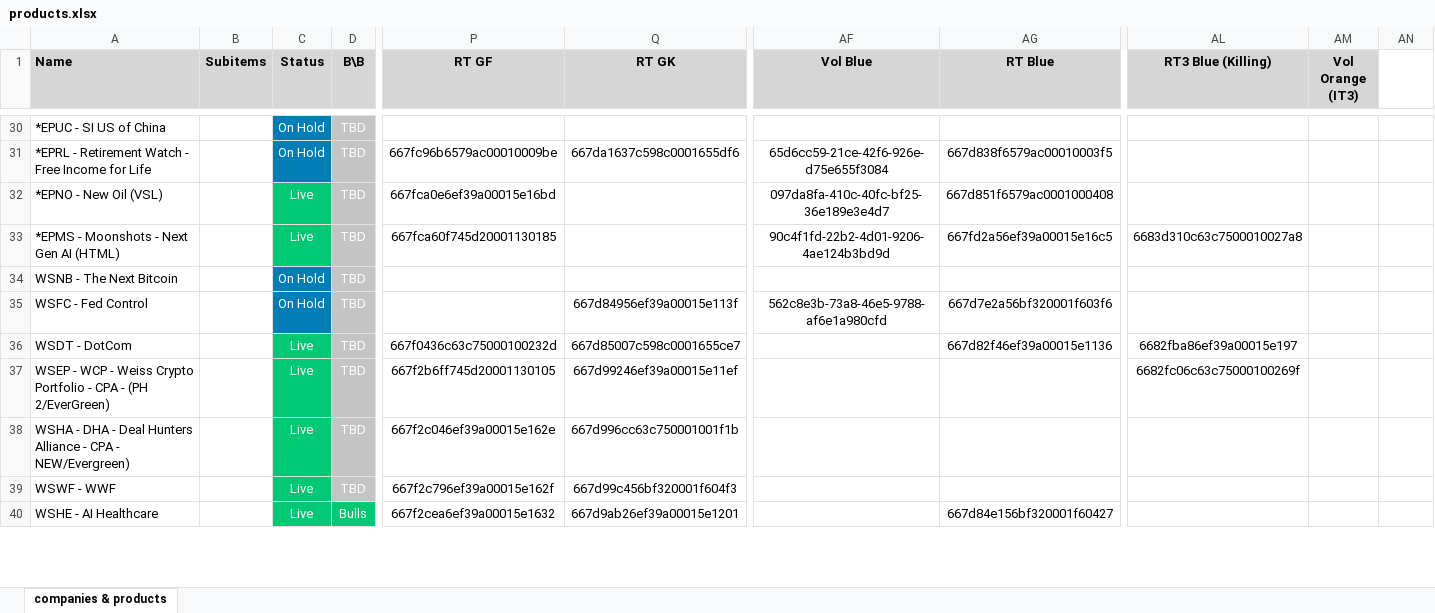
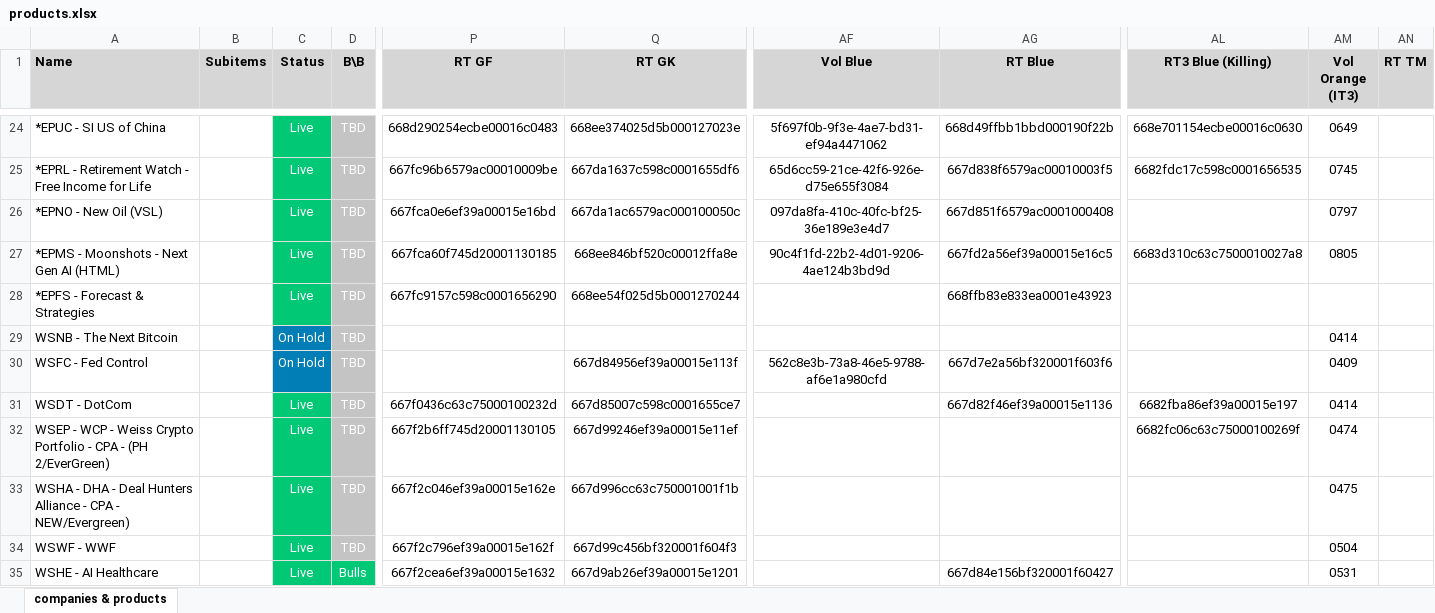
Before and after one commit to INRGI/CopyMaker, an Excel workbook: public/products.xlsx, sheet companies & products, drawn as a sheet; only a part is shown, gaps mark what is left out; values as stored, in another font and other column widths than the file's, no borders; charts and pictures not drawn; addresses are those after the commit; rows hold the shown columns only; the diff covers the shown part only; the diff names each change by its address in the sheet, - before the commit and + after, or states it on an @@ line.

Commit message:
Upload products 12.07

```diff
--- a/public/products.xlsx (sheet companies & products)
+++ b/public/products.xlsx (sheet companies & products)
-AN1: (empty)
+AN1: RT TM
-AN1 fill: none
+AN1 fill: #D6D6D6
-C24:C25 (Status): On Hold
+C24:C25 (Status): Live
-C24:C25 fill: #007EB5
+C24:C25 fill: #00C875
-P24 (RT GF): (empty)
+P24 (RT GF): 668d290254ecbe00016c0483
-Q24 (RT GK): (empty)
+Q24 (RT GK): 668ee374025d5b000127023e
-AF24 (Vol Blue): (empty)
+AF24 (Vol Blue): 5f697f0b-9f3e-4ae7-bd31-ef94a4471062
-AG24 (RT Blue): (empty)
+AG24 (RT Blue): 668d49ffbb1bbd000190f22b
-AL24 (RT3 Blue (Killing)): (empty)
+AL24 (RT3 Blue (Killing)): 668e701154ecbe00016c0630
-AM24 (Vol Orange (IT3)): (empty)
+AM24 (Vol Orange (IT3)): 0649
-AL25 (RT3 Blue (Killing)): (empty)
+AL25 (RT3 Blue (Killing)): 6682fdc17c598c0001656535
-AM25 (Vol Orange (IT3)): (empty)
+AM25 (Vol Orange (IT3)): 0745
-Q26 (RT GK): (empty)
+Q26 (RT GK): 667da1ac6579ac000100050c
-AM26 (Vol Orange (IT3)): (empty)
+AM26 (Vol Orange (IT3)): 0797
-Q27 (RT GK): (empty)
+Q27 (RT GK): 668ee846bf520c00012ffa8e
-AM27 (Vol Orange (IT3)): (empty)
+AM27 (Vol Orange (IT3)): 0805
+row 28: *EPFS - Forecast & Strategies |  | Live | TBD | 667fc9157c598c0001656290 | 668ee54f025d5b0001270244 |  | 668ffb83e833ea0001e43923
-AM29 (Vol Orange (IT3)): (empty)
+AM29 (Vol Orange (IT3)): 0414
-AM30 (Vol Orange (IT3)): (empty)
+AM30 (Vol Orange (IT3)): 0409
-AM31 (Vol Orange (IT3)): (empty)
+AM31 (Vol Orange (IT3)): 0414
-AM32 (Vol Orange (IT3)): (empty)
+AM32 (Vol Orange (IT3)): 0474
-AM33 (Vol Orange (IT3)): (empty)
+AM33 (Vol Orange (IT3)): 0475
-AM34 (Vol Orange (IT3)): (empty)
+AM34 (Vol Orange (IT3)): 0504
-AM35 (Vol Orange (IT3)): (empty)
+AM35 (Vol Orange (IT3)): 0531
```
Also changed, not shown: 2 added rows, 1 removed row, 7 moved rows, 226 edited cells and cell formats elsewhere in this sheet.
